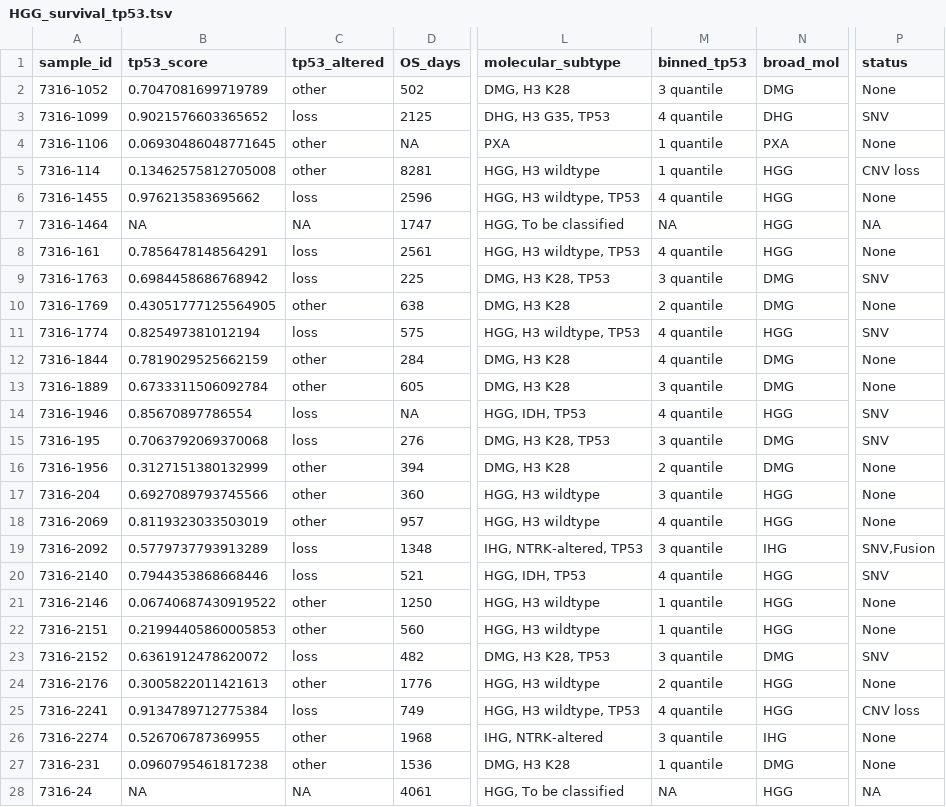
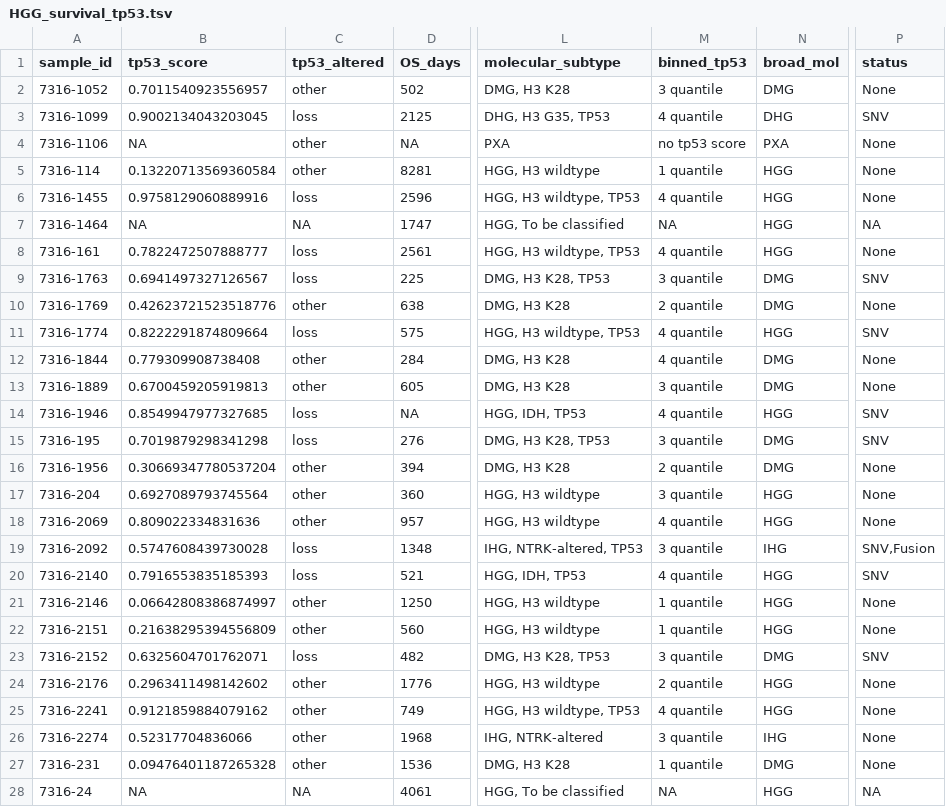
Before and after one commit to d3b-center/hope-cohort-analysis, a TSV file: analyses/survival-analysis/input/HGG_survival_tp53.tsv, drawn as a sheet; only a part is shown, gaps mark what is left out; the diff covers the shown part only; the diff names each change by its address in the sheet, - before the commit and + after, or states it on an @@ line.

Commit message:
update survival analysis

```diff
--- a/analyses/survival-analysis/input/HGG_survival_tp53.tsv
+++ b/analyses/survival-analysis/input/HGG_survival_tp53.tsv
-B2 (tp53_score): 0.7047081699719789
+B2 (tp53_score): 0.7011540923556957
-B3 (tp53_score): 0.9021576603365652
+B3 (tp53_score): 0.9002134043203045
-B4 (tp53_score): 0.06930486048771645
+B4 (tp53_score): NA
-M4 (binned_tp53): 1 quantile
+M4 (binned_tp53): no tp53 score
-B5 (tp53_score): 0.13462575812705008
+B5 (tp53_score): 0.13220713569360584
-P5 (status): CNV loss
+P5 (status): None
-B6 (tp53_score): 0.976213583695662
+B6 (tp53_score): 0.9758129060889916
-B8 (tp53_score): 0.7856478148564291
+B8 (tp53_score): 0.7822472507888777
-B9 (tp53_score): 0.6984458686768942
+B9 (tp53_score): 0.6941497327126567
-B10 (tp53_score): 0.43051777125564905
+B10 (tp53_score): 0.42623721523518776
-B11 (tp53_score): 0.825497381012194
+B11 (tp53_score): 0.8222291874809664
-B12 (tp53_score): 0.7819029525662159
+B12 (tp53_score): 0.779309908738408
-B13 (tp53_score): 0.6733311506092784
+B13 (tp53_score): 0.6700459205919813
-B14 (tp53_score): 0.85670897786554
+B14 (tp53_score): 0.8549947977327685
-B15 (tp53_score): 0.7063792069370068
+B15 (tp53_score): 0.7019879298341298
-B16 (tp53_score): 0.3127151380132999
+B16 (tp53_score): 0.30669347780537204
-B17 (tp53_score): 0.6927089793745566
+B17 (tp53_score): 0.6927089793745564
-B18 (tp53_score): 0.8119323033503019
+B18 (tp53_score): 0.809022334831636
-B19 (tp53_score): 0.5779737793913289
+B19 (tp53_score): 0.5747608439730028
-B20 (tp53_score): 0.7944353868668446
+B20 (tp53_score): 0.7916553835185393
-B21 (tp53_score): 0.06740687430919522
+B21 (tp53_score): 0.06642808386874997
-B22 (tp53_score): 0.21994405860005853
+B22 (tp53_score): 0.21638295394556809
-B23 (tp53_score): 0.6361912478620072
+B23 (tp53_score): 0.6325604701762071
-B24 (tp53_score): 0.3005822011421613
+B24 (tp53_score): 0.2963411498142602
-B25 (tp53_score): 0.9134789712775384
+B25 (tp53_score): 0.9121859884079162
-C25 (tp53_altered): loss
+C25 (tp53_altered): other
-P25 (status): CNV loss
+P25 (status): None
-B26 (tp53_score): 0.526706787369955
+B26 (tp53_score): 0.52317704836066
-B27 (tp53_score): 0.0960795461817238
+B27 (tp53_score): 0.09476401187265328
```
Also changed, not shown: 68 edited cells elsewhere in this file, analyses/survival-analysis/input/GBM_survival_tp53.tsv, 40 other files.
